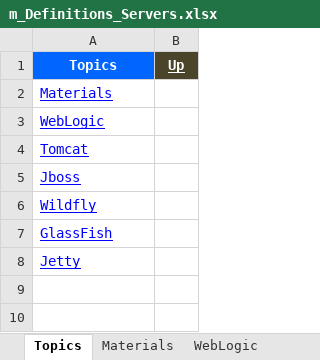
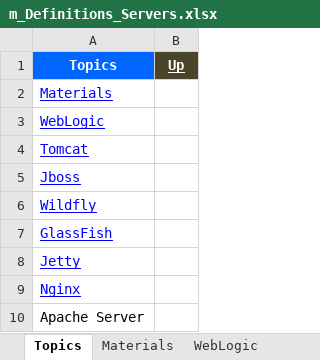
Before and after one commit to GDivya111/images, an Excel workbook: Definitions/m_Definitions_Servers.xlsx, sheet Topics, drawn as a sheet; values as stored, in another font and other column widths than the file's, no borders; the diff names each change by its address in the sheet, - before the commit and + after, or states it on an @@ line.

Commit message:
Spring, Nginx

```diff
--- a/Definitions/m_Definitions_Servers.xlsx (sheet Topics)
+++ b/Definitions/m_Definitions_Servers.xlsx (sheet Topics)
+row 9: Nginx
+row 10: Apache Server
```
Also changed, not shown: other sheet tabs, Definitions/6_Definitions_Spring.xlsx, Definitions/b_Definitions_Tools.xlsx, 1 other file.
